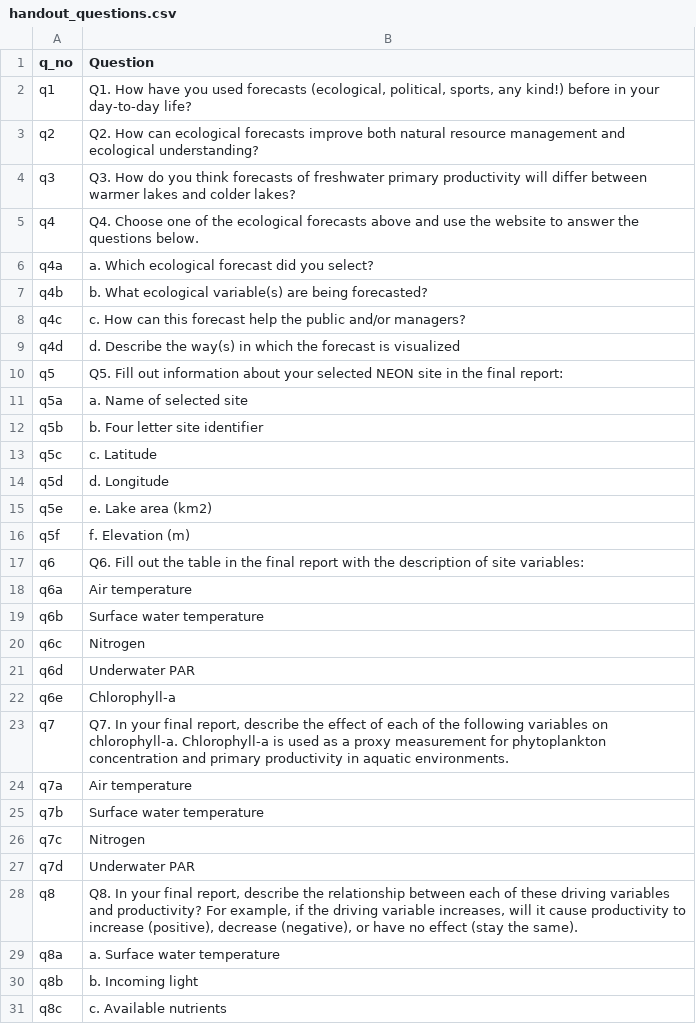
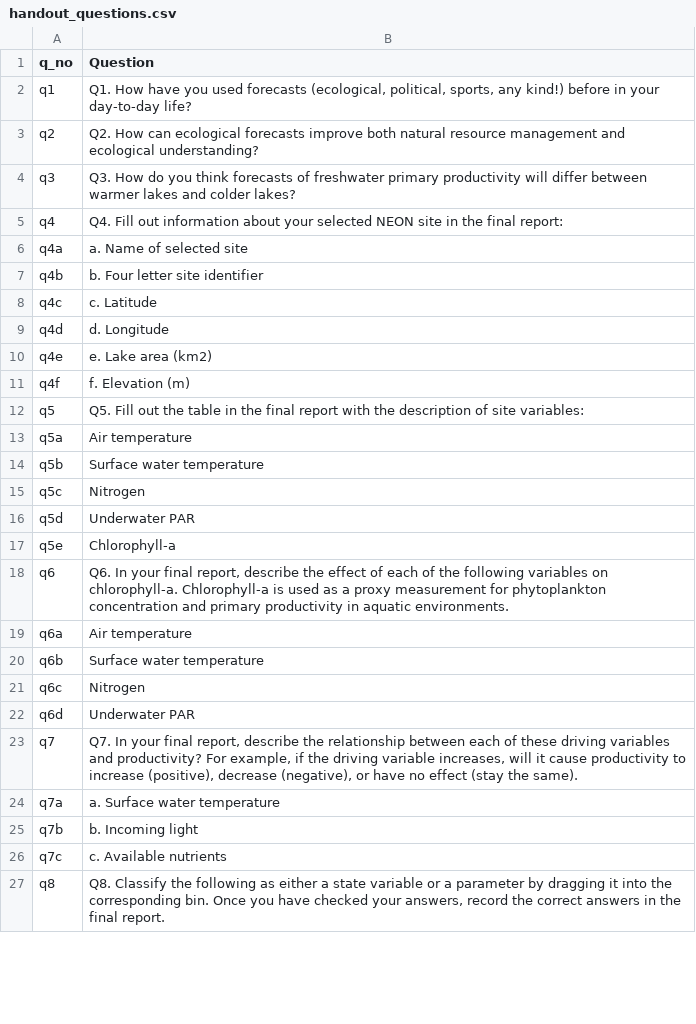
Before and after one commit to MacrosystemsEDDIE/module5, a CSV file: app/data/handout_questions.csv, drawn as a sheet; only a part is shown; the diff covers the shown part only.

Commit message:
navigation buttons, help tour, starting report updates

```diff
--- a/app/data/handout_questions.csv
+++ b/app/data/handout_questions.csv
@@ -4,15 +4,16 @@ q2,Q2. How can ecological forecasts improve both natural resource management and
 q3,Q3. How do you think forecasts of freshwater primary productivity will differ between warmer lakes and colder lakes?
-q4,Q4. Choose one of the ecological forecasts above and use the website to answer the questions below.
-q4a,a. Which ecological forecast did you select?
-q4b,b. What ecological variable(s) are being forecasted?
-q4c,c. How can this forecast help the public and/or managers?
-q4d,d. Describe the way(s) in which the forecast is visualized
-q5,Q5. Fill out information about your selected NEON site in the final report:
-q5a,a. Name of selected site
-q5b,b. Four letter site identifier
-q5c,c. Latitude
-q5d,d. Longitude
-q5e,e. Lake area (km2)
-q5f,f. Elevation (m)
-q6,Q6. Fill out the table in the final report with the description of site variables:
+q4,Q4. Fill out information about your selected NEON site in the final report:
+q4a,a. Name of selected site
+q4b,b. Four letter site identifier
+q4c,c. Latitude
+q4d,d. Longitude
+q4e,e. Lake area (km2)
+q4f,f. Elevation (m)
+q5,Q5. Fill out the table in the final report with the description of site variables:
+q5a,Air temperature
+q5b,Surface water temperature
+q5c,Nitrogen
+q5d,Underwater PAR
+q5e,Chlorophyll-a
+q6,"Q6. In your final report, describe the effect of each of the following variables on chlorophyll-a. Chlorophyll-a is used as a proxy measurement for phytoplankton concentration and primary productivity in aquatic environments."
 q6a,Air temperature
@@ -21,11 +22,6 @@ q6c,Nitrogen
 q6d,Underwater PAR
-q6e,Chlorophyll-a
-q7,"Q7. In your final report, describe the effect of each of the following variables on chlorophyll-a. Chlorophyll-a is used as a proxy measurement for phytoplankton concentration and primary productivity in aquatic environments."
-q7a,Air temperature
-q7b,Surface water temperature
-q7c,Nitrogen
-q7d,Underwater PAR
-q8,"Q8. In your final report, describe the relationship between each of these driving variables and productivity? For example, if the driving variable increases, will it cause productivity to increase (positive), decrease (negative), or have no effect (stay the same)."
-q8a,a. Surface water temperature
-q8b,b. Incoming light
-q8c,c. Available nutrients
+q7,"Q7. In your final report, describe the relationship between each of these driving variables and productivity? For example, if the driving variable increases, will it cause productivity to increase (positive), decrease (negative), or have no effect (stay the same)."
+q7a,a. Surface water temperature
+q7b,b. Incoming light
+q7c,c. Available nutrients
+q8,"Q8. Classify the following as either a state variable or a parameter by dragging it into the corresponding bin. Once you have checked your answers, record the correct answers in the final report."
```
Also changed, not shown: 5 added rows, 11 removed rows and 14 edited cells elsewhere in this file, app/data/eco_forecast_examples.csv, app/data/help_text.csv, 6 other files.
